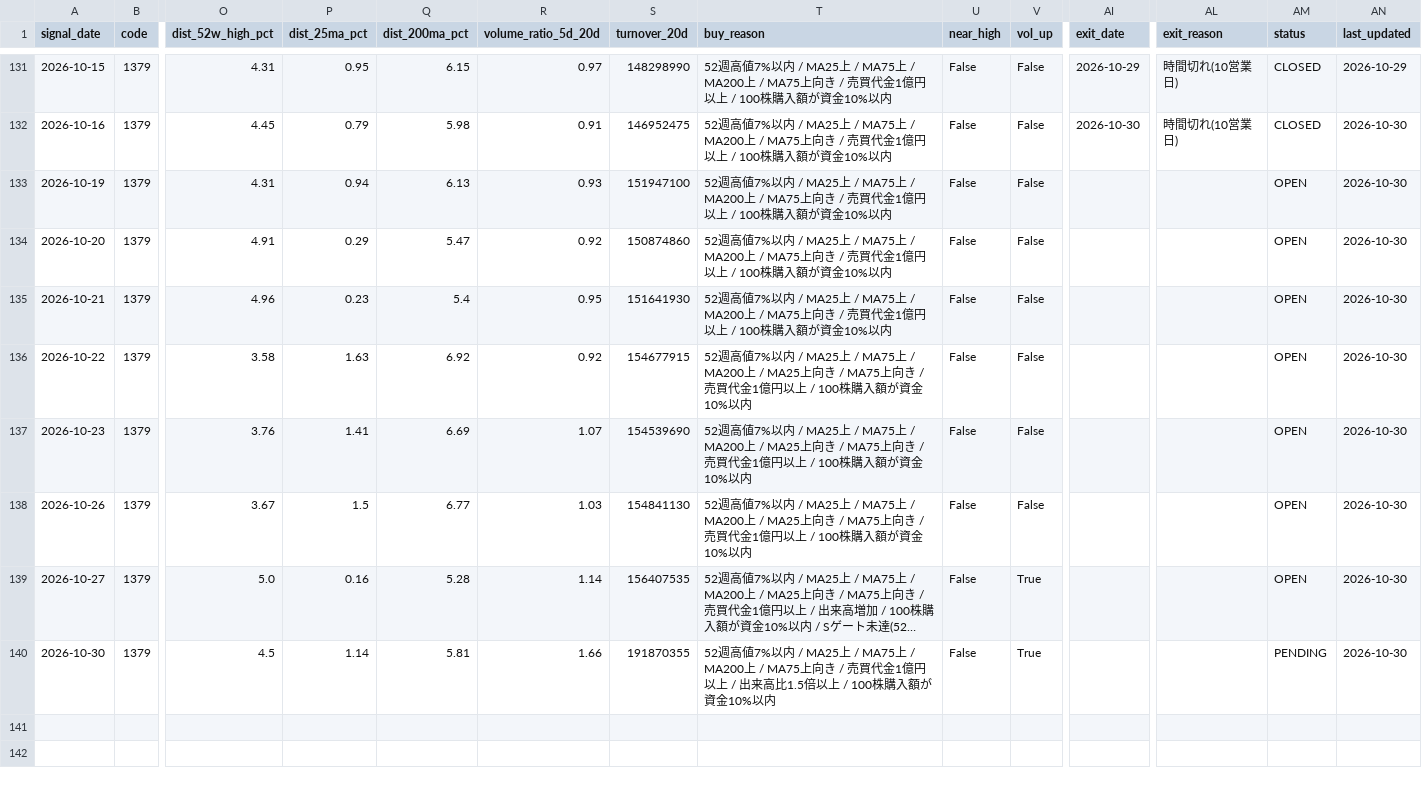
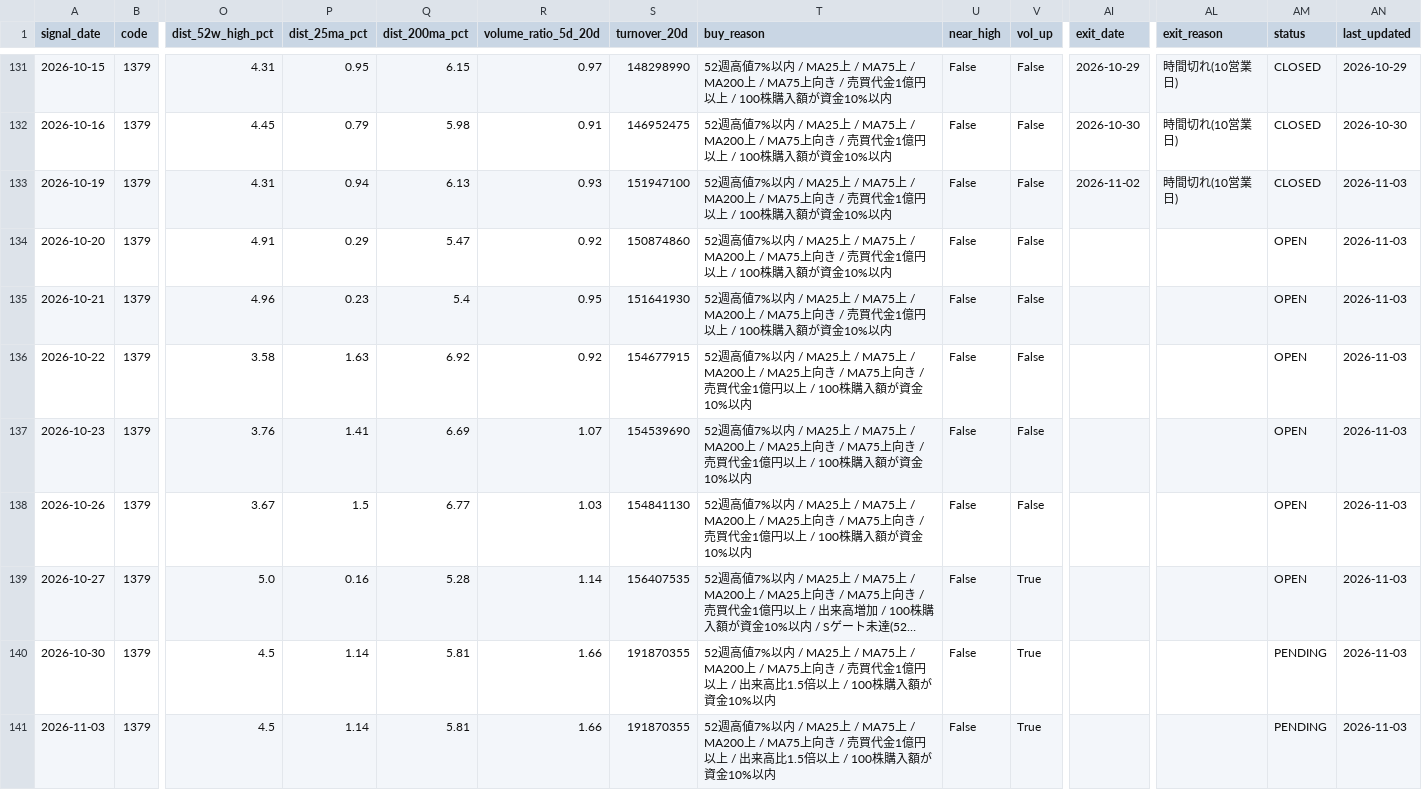
Before and after one commit to MANDAI0571/stock-news-monitor, a CSV file: data/trade_history.csv, drawn as a sheet; only a part is shown, gaps mark what is left out; long unchanged cells end in …; rows hold the shown columns only; the diff names each change by its address in the sheet, - before the commit and + after, or states it on an @@ line.

```diff
--- a/data/trade_history.csv
+++ b/data/trade_history.csv
-AI133 (exit_date): (empty)
+AI133 (exit_date): 2026-11-02
-AL133 (exit_reason): (empty)
+AL133 (exit_reason): 時間切れ(10営業日)
-AM133 (status): OPEN
+AM133 (status): CLOSED
-AN133:AN140 (last_updated): 2026-10-30
+AN133:AN140 (last_updated): 2026-11-03
+row 141: 2026-11-03 | 1379 | 4.5 | 1.14 | 5.81 | 1.66 | 191870355 | 52週高値7%以内 / MA25上 / MA75上 / MA200上 / MA75上向き / 売買代金1億円以上 / 出来高比1.5倍以上 / 100株購入額が資金10%以内 | False | True |  |  | PENDING | 2026-11-03
```
Also changed, not shown: 1 other file.
